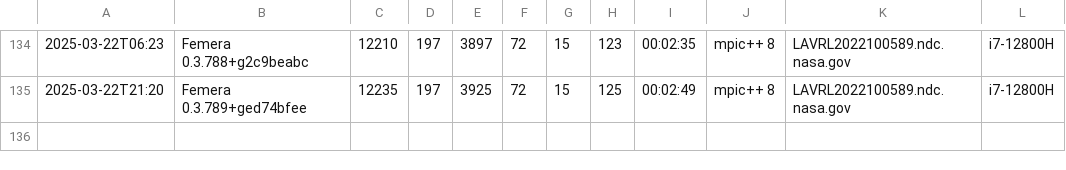
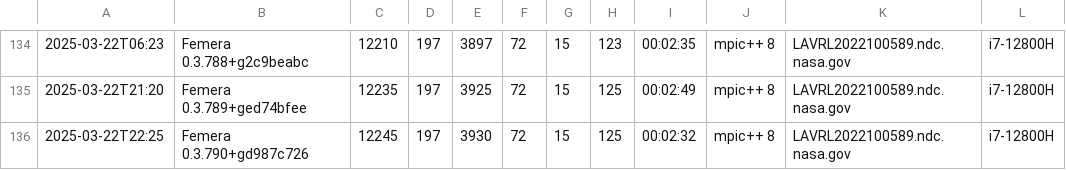
Before and after one commit to waggyz/femera-mini-app, a CSV file: data/src/femera-i7-12800H-build-stats.csv, drawn as a sheet; only a part is shown, gaps mark what is left out; the diff names each change by its address in the sheet, - before the commit and + after, or states it on an @@ line.

```diff
--- a/data/src/femera-i7-12800H-build-stats.csv
+++ b/data/src/femera-i7-12800H-build-stats.csv
+row 136: 2025-03-22T22:25 | Femera 0.3.790+gd987c726 | 12245 | 197 | 3930 | 72 | 15 | 125 | 00:02:32 | mpic++ 8 | LAVRL2022100589.ndc.nasa.gov | i7-12800H
```
Also changed, not shown: 8 other files.
